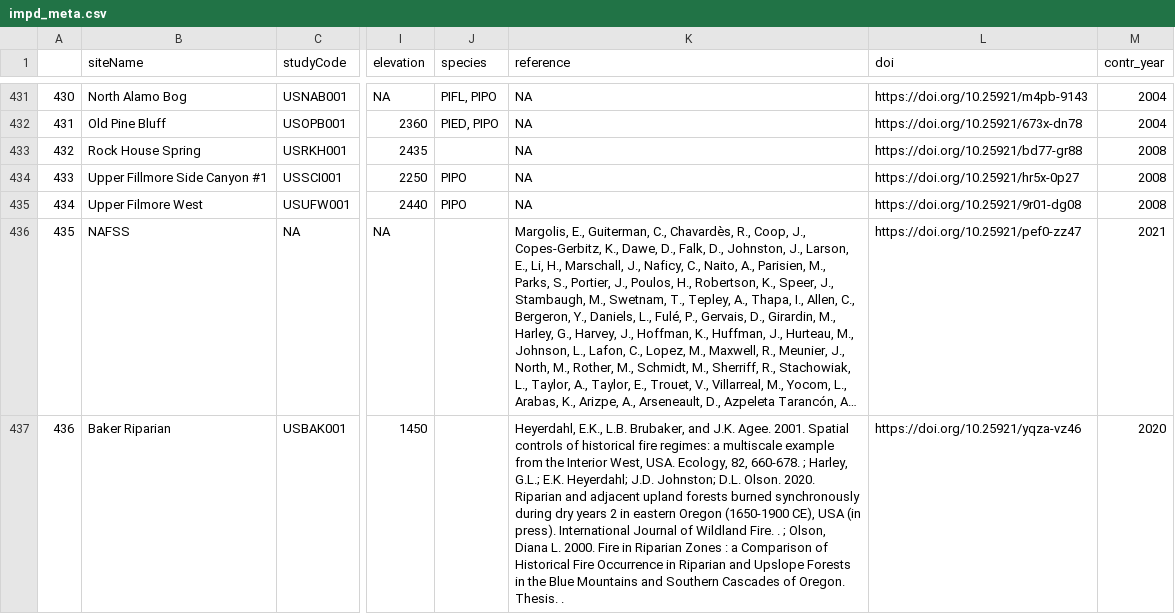
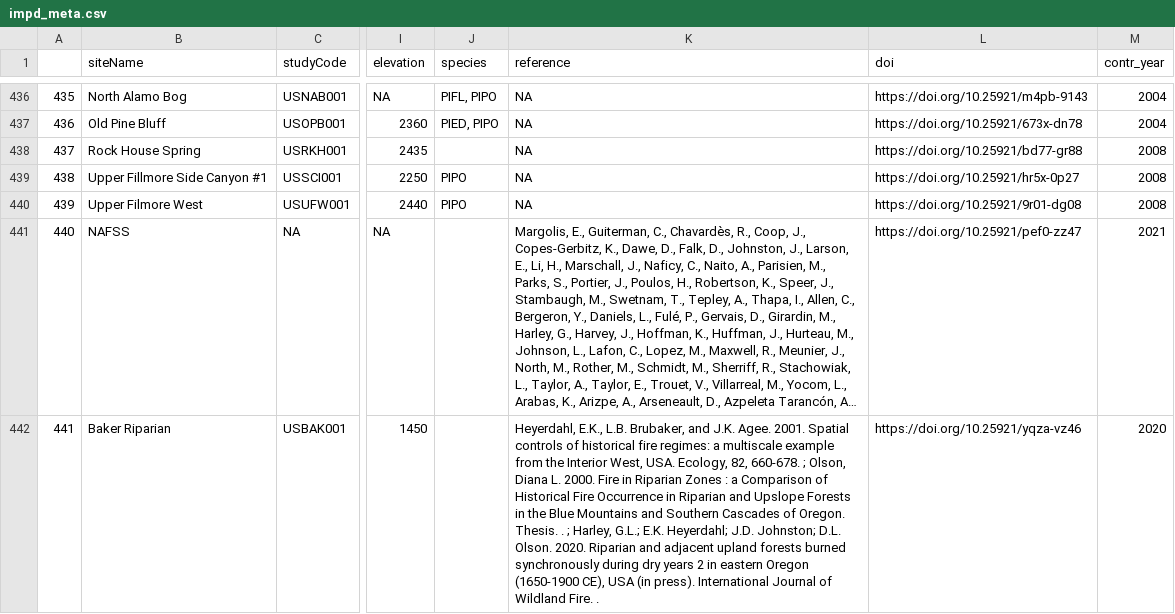
Before and after one commit to chguiterman/scrape-IMPD, a CSV file: data/impd_meta.csv, drawn as a sheet; only a part is shown, gaps mark what is left out; long unchanged cells end in …; addresses are those after the commit; the diff covers the shown part only; the diff names each change by its address in the sheet, - before the commit and + after, or states it on an @@ line.

```diff
--- a/data/impd_meta.csv
+++ b/data/impd_meta.csv
@@ column A renumbered from row 302 down @@
-K442 (reference): …660-678. ; Harley, G.L.; E.K. Heyerdahl; J.D. Johnston; D.L. Olson. 2020. Riparian and adjacent upland forests burned synchronously during dry years 2 in eastern Oregon (1650-1900 CE), USA (in press). International Journal of Wildland Fire. . ; Olson, Diana L. 2000. Fire in Riparian Zones : a Comparison of Historical Fire Occurrence in Riparian and Upslope Forests in the Blue Mountains and Southern Cascades of Oregon. Thesis. .
+K442 (reference): …660-678. ; Olson, Diana L. 2000. Fire in Riparian Zones : a Comparison of Historical Fire Occurrence in Riparian and Upslope Forests in the Blue Mountains and Southern Cascades of Oregon. Thesis. . ; Harley, G.L.; E.K. Heyerdahl; J.D. Johnston; D.L. Olson. 2020. Riparian and adjacent upland forests burned synchronously during dry years 2 in eastern Oregon (1650-1900 CE), USA (in press). International Journal of Wildland Fire. .
```
Also changed, not shown: 6 added rows, 1 removed row and 12 edited cells elsewhere in this file.
